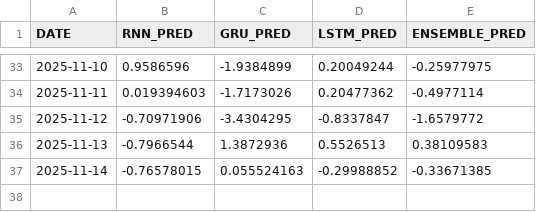
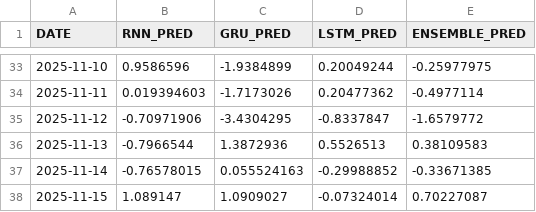
Before and after one commit to sfremerey/backprophet, a CSV file: data/META_predictions.csv, drawn as a sheet; only a part is shown, gaps mark what is left out; the diff names each change by its address in the sheet, - before the commit and + after, or states it on an @@ line.

Commit message:
Add recent predictions and sentiment analysis.

```diff
--- a/data/META_predictions.csv
+++ b/data/META_predictions.csv
+row 38: 2025-11-15 | 1.089147 | 1.0909027 | -0.07324014 | 0.70227087
```
Also changed, not shown: data/META_sentiment.csv.
